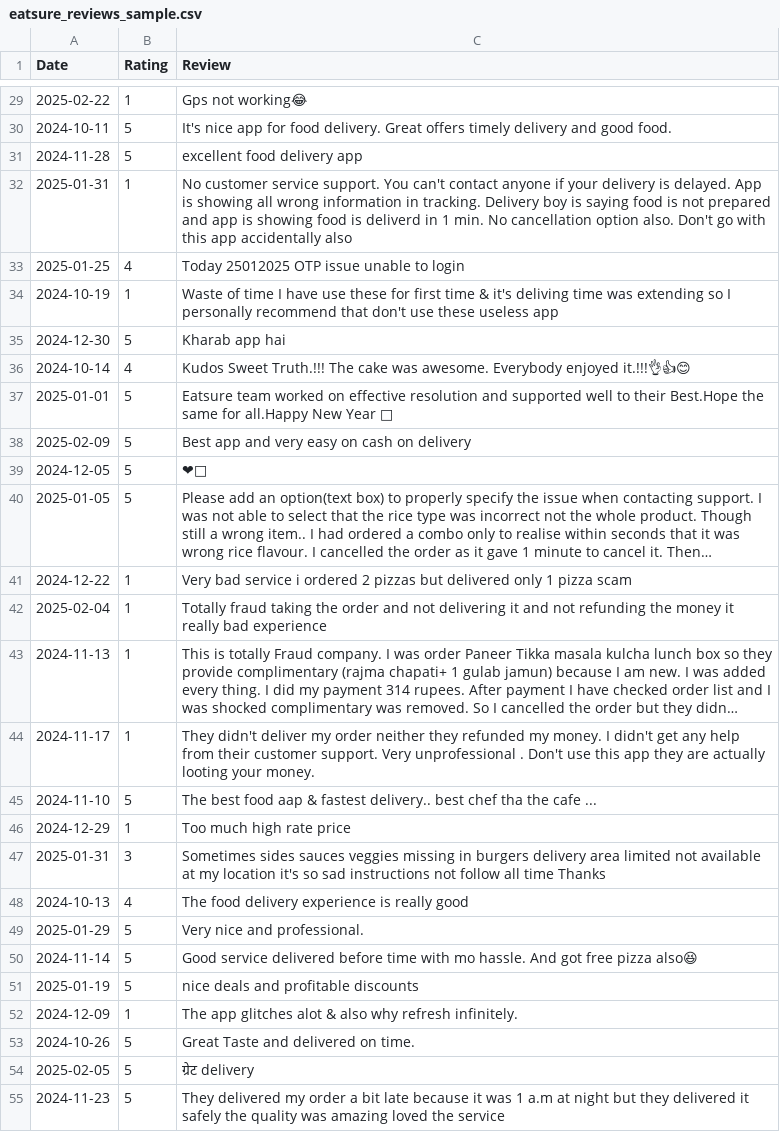
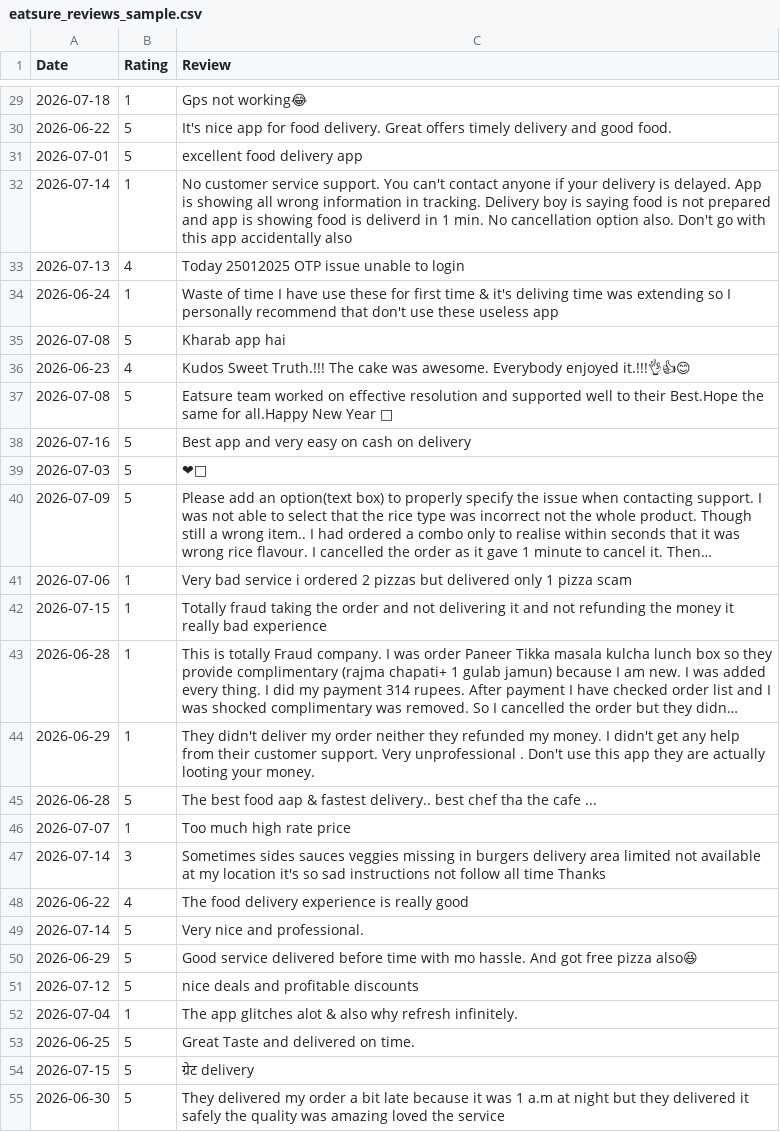
Before and after one commit to anveshavyass/port5, a CSV file: data/eatsure_reviews_sample.csv, drawn as a sheet; only a part is shown, gaps mark what is left out; long unchanged cells end in …; the diff covers the shown part only; the diff names each change by its address in the sheet, - before the commit and + after, or states it on an @@ line.

```diff
--- a/data/eatsure_reviews_sample.csv
+++ b/data/eatsure_reviews_sample.csv
-A29 (Date): 2025-02-22
+A29 (Date): 2026-07-18
-A30 (Date): 2024-10-11
+A30 (Date): 2026-06-22
-A31 (Date): 2024-11-28
+A31 (Date): 2026-07-01
-A32 (Date): 2025-01-31
+A32 (Date): 2026-07-14
-A33 (Date): 2025-01-25
+A33 (Date): 2026-07-13
-A34 (Date): 2024-10-19
+A34 (Date): 2026-06-24
-A35 (Date): 2024-12-30
+A35 (Date): 2026-07-08
-A36 (Date): 2024-10-14
+A36 (Date): 2026-06-23
-A37 (Date): 2025-01-01
+A37 (Date): 2026-07-08
-A38 (Date): 2025-02-09
+A38 (Date): 2026-07-16
-A39 (Date): 2024-12-05
+A39 (Date): 2026-07-03
-A40 (Date): 2025-01-05
+A40 (Date): 2026-07-09
-A41 (Date): 2024-12-22
+A41 (Date): 2026-07-06
-A42 (Date): 2025-02-04
+A42 (Date): 2026-07-15
-A43 (Date): 2024-11-13
+A43 (Date): 2026-06-28
-A44 (Date): 2024-11-17
+A44 (Date): 2026-06-29
-A45 (Date): 2024-11-10
+A45 (Date): 2026-06-28
-A46 (Date): 2024-12-29
+A46 (Date): 2026-07-07
-A47 (Date): 2025-01-31
+A47 (Date): 2026-07-14
-A48 (Date): 2024-10-13
+A48 (Date): 2026-06-22
-A49 (Date): 2025-01-29
+A49 (Date): 2026-07-14
-A50 (Date): 2024-11-14
+A50 (Date): 2026-06-29
-A51 (Date): 2025-01-19
+A51 (Date): 2026-07-12
-A52 (Date): 2024-12-09
+A52 (Date): 2026-07-04
-A53 (Date): 2024-10-26
+A53 (Date): 2026-06-25
-A54 (Date): 2025-02-05
+A54 (Date): 2026-07-15
-A55 (Date): 2024-11-23
+A55 (Date): 2026-06-30
```
Also changed, not shown: 93 edited cells elsewhere in this file, 16 other files.
